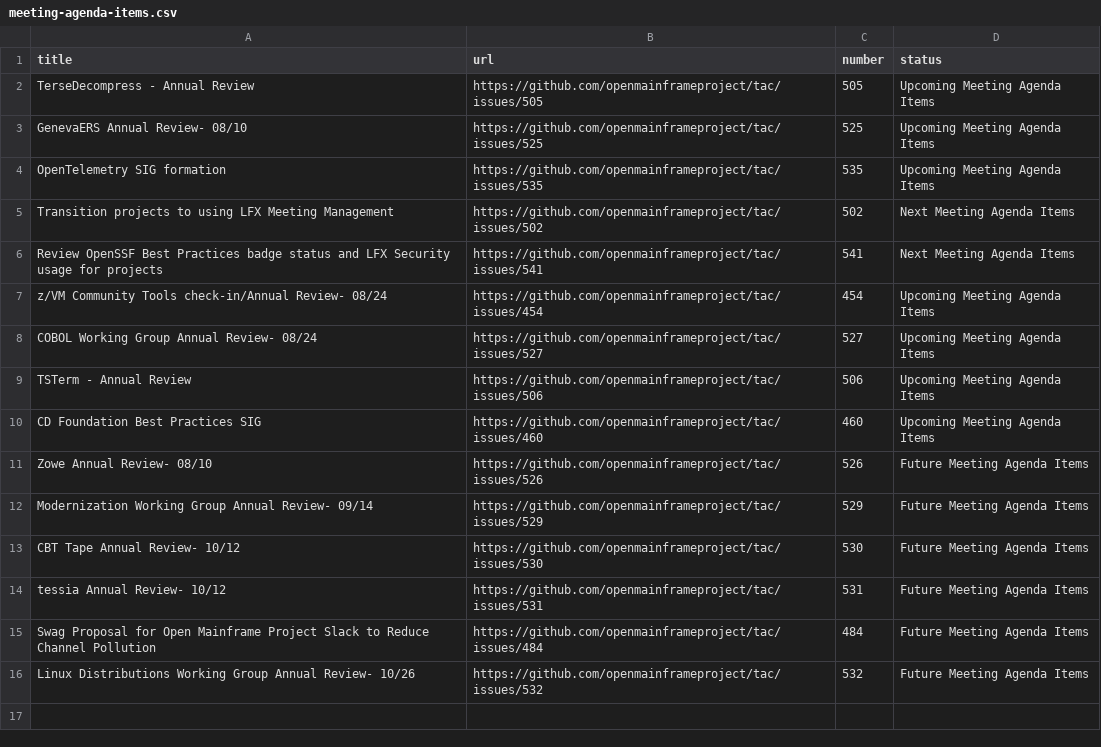
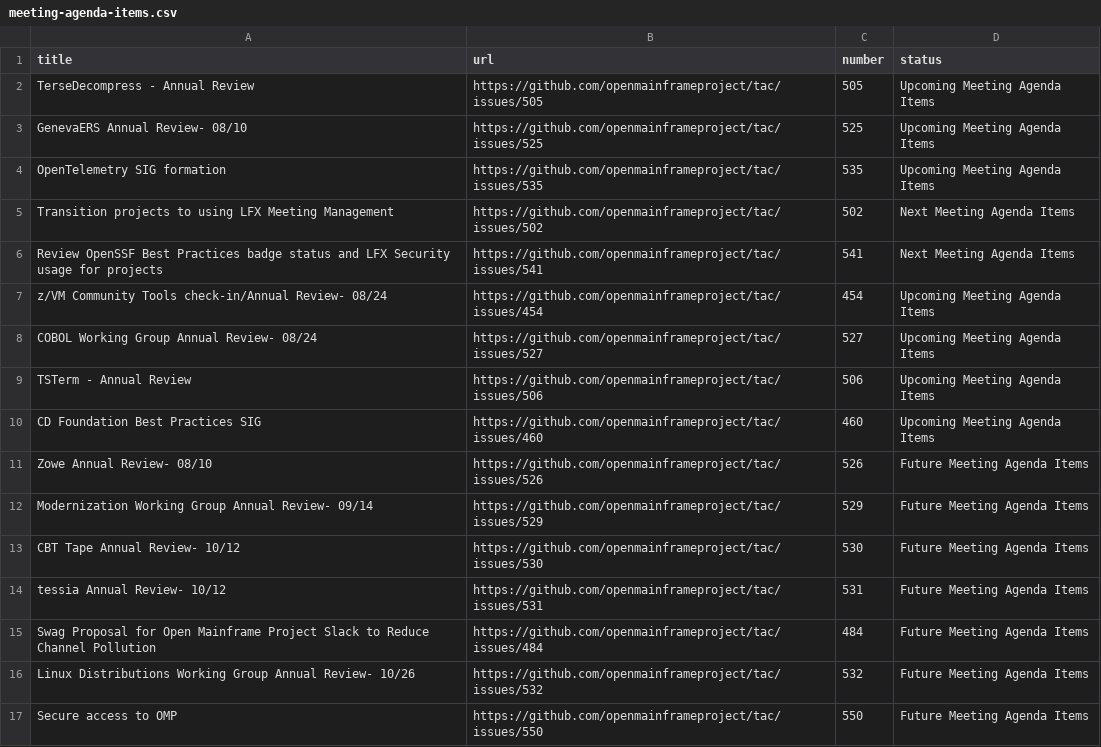
Before and after one commit to openmainframeproject/tac, a CSV file: _data/meeting-agenda-items.csv, drawn as a sheet.

Commit message:
Update Data Sources
Signed-off-by: GitHub <noreply@github.com>

```diff
--- a/_data/meeting-agenda-items.csv
+++ b/_data/meeting-agenda-items.csv
@@ -16 +16,2 @@ Swag Proposal for Open Mainframe Project Slack to Reduce Channel Pollution,https
 Linux Distributions Working Group Annual Review- 10/26,https://github.com/openmainframeproject/tac/issues/532,532,Future Meeting Agenda Items
+Secure access to OMP,https://github.com/openmainframeproject/tac/issues/550,550,Future Meeting Agenda Items
```
